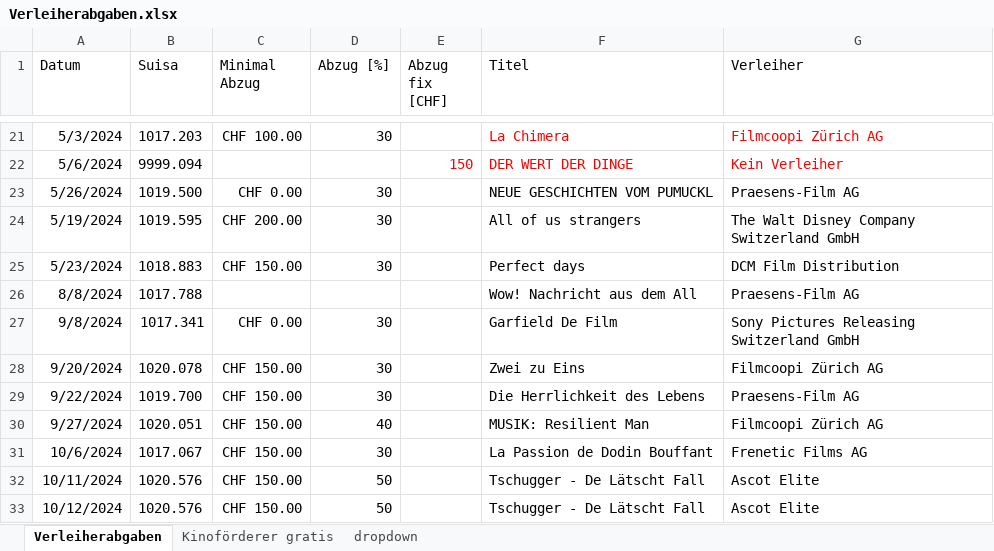
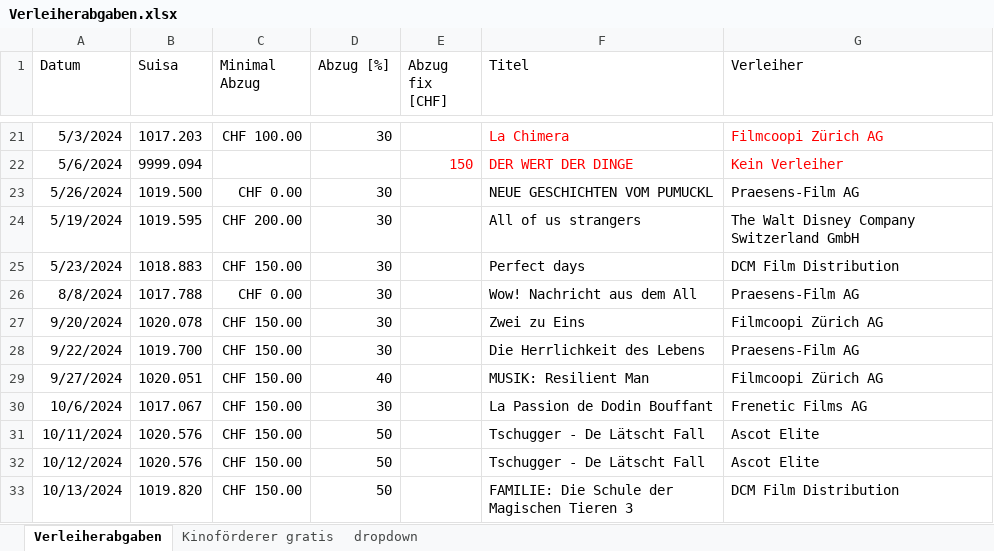
Before and after one commit to slvwagner/Kinoklub, an Excel workbook: Input/Verleiherabgaben.xlsx, sheet Verleiherabgaben, drawn as a sheet; only a part is shown, gaps mark what is left out; the shorter side is filled out with more unchanged rows; values as stored, in another font and other column widths than the file's, no borders; table styles not drawn; the diff names each change by its address in the sheet, - before the commit and + after, or states it on an @@ line.

Commit message:
Garfield korrektur

```diff
--- a/Input/Verleiherabgaben.xlsx (sheet Verleiherabgaben)
+++ b/Input/Verleiherabgaben.xlsx (sheet Verleiherabgaben)
-C26 (Minimal Abzug): (empty)
+C26 (Minimal Abzug): CHF 0.00
-D26 (Abzug [%]): (empty)
+D26 (Abzug [%]): 30
-row 27: 9/8/2024 | 1017.341 | CHF 0.00 | 30 |  | Garfield De Film | Sony Pictures Releasing Switzerland GmbH
```
Also changed, not shown: sheet Kinoförderer gratis, 2 other files.
